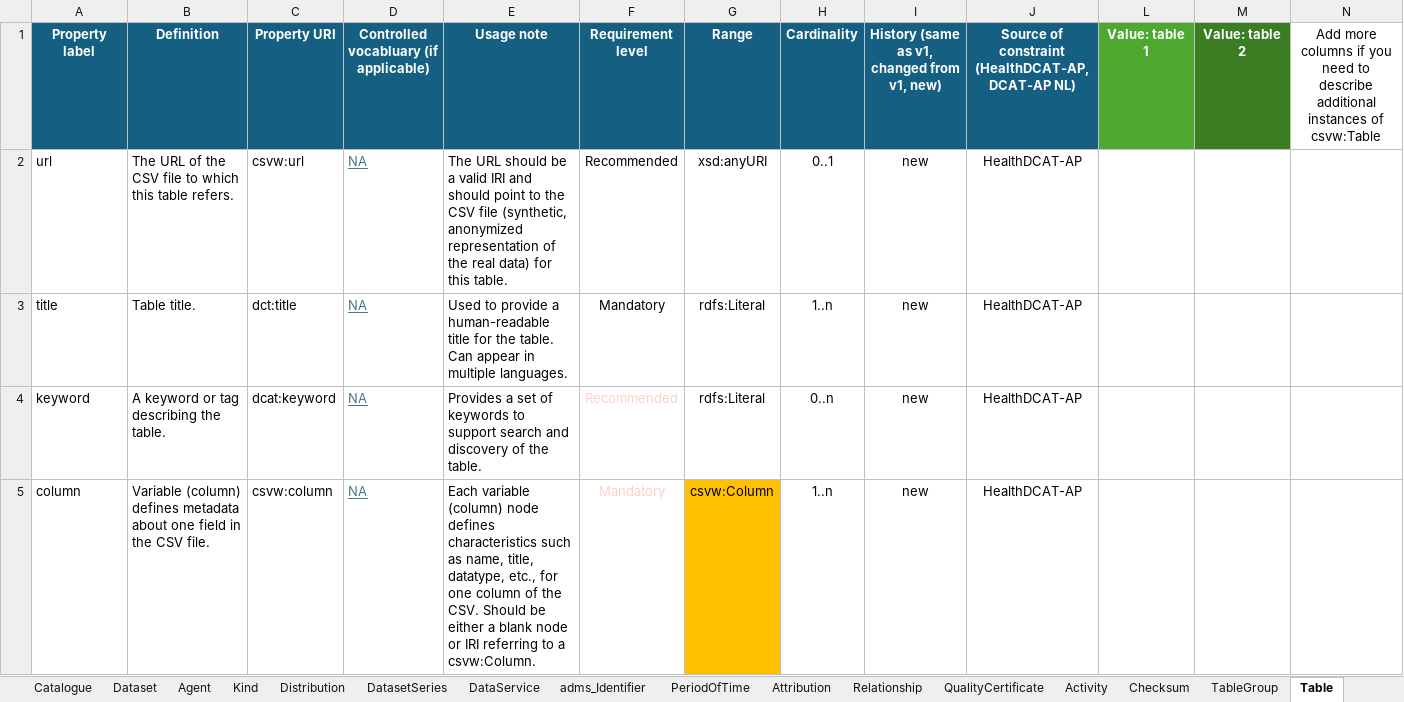
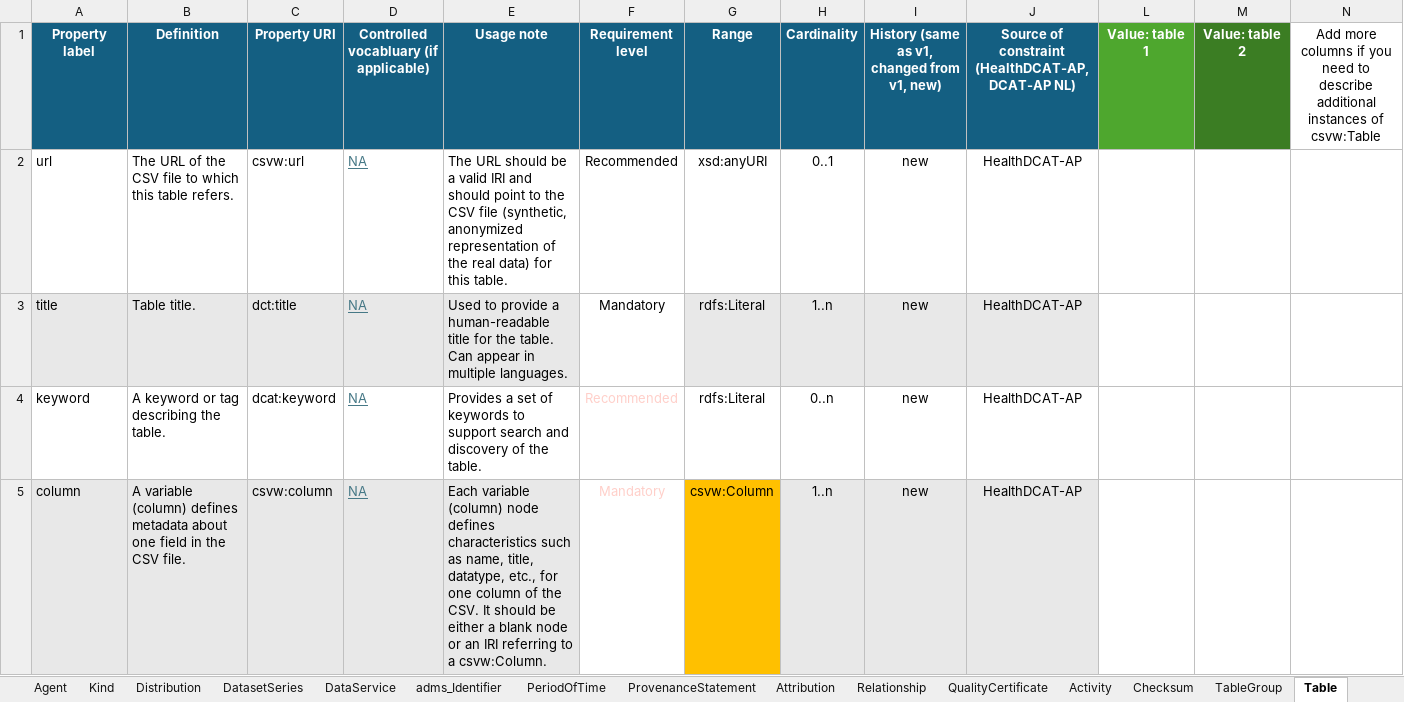
Before and after one commit to Health-RI/metadata-documentation, an Excel workbook: src/excel/HealthRI_v2.1.0.xlsx, sheet Table, drawn as a sheet; only a part is shown; values as stored, in another font and other column widths than the file's, no borders; conditional formats not drawn; the diff names each change by its address in the sheet, - before the commit and + after, or states it on an @@ line.

```diff
--- a/src/excel/HealthRI_v2.1.0.xlsx (sheet Table)
+++ b/src/excel/HealthRI_v2.1.0.xlsx (sheet Table)
+sheet tab: ProvenanceStatement
-A3:E3 fill: none
+A3:E3 fill: #E8E8E8
-G3:J3 fill: none
+G3:J3 fill: #E8E8E8
-A5:E5 fill: none
+A5:E5 fill: #E8E8E8
-B5 (Definition): Variable (column) defines…
+B5 (Definition): A variable (column) defines…
-E5 (Usage note): …the CSV. Should be either a blank node or IRI referring…
+E5 (Usage note): …the CSV. It should be either a blank node or an IRI referring…
-H5:J5 fill: none
+H5:J5 fill: #E8E8E8
```
Also changed, not shown: sheet Dataset, sheet Distribution, sheet Activity, sheet Column, sheet prefixes, sheet DataService, 7 more sheets, 24 other files.
